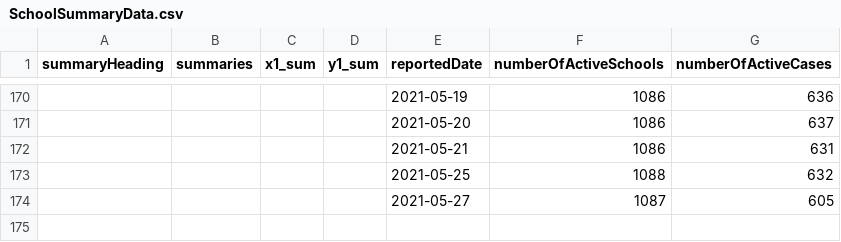
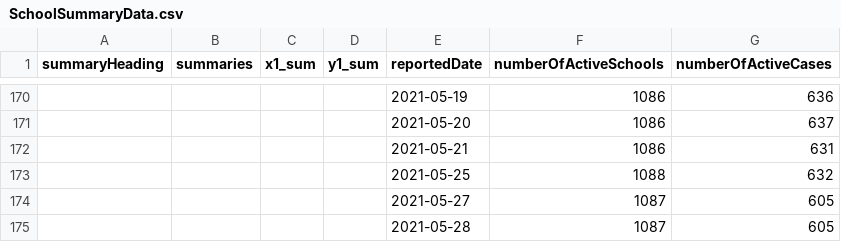
Before and after one commit to aaljaish/covid-19, a CSV file: SchoolSummaryData.csv, drawn as a sheet; only a part is shown, gaps mark what is left out; the diff names each change by its address in the sheet, - before the commit and + after, or states it on an @@ line.

Commit message:
Ontario COVID-19 School Data Summaries

```diff
--- a/SchoolSummaryData.csv
+++ b/SchoolSummaryData.csv
+row 175:  |  |  |  | 2021-05-28 | 1087 | 605
```
